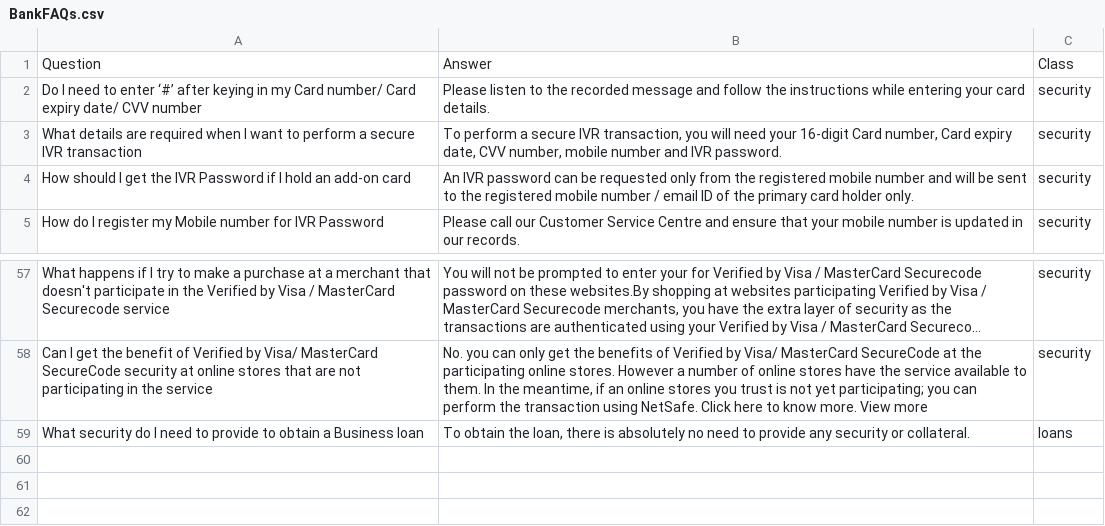
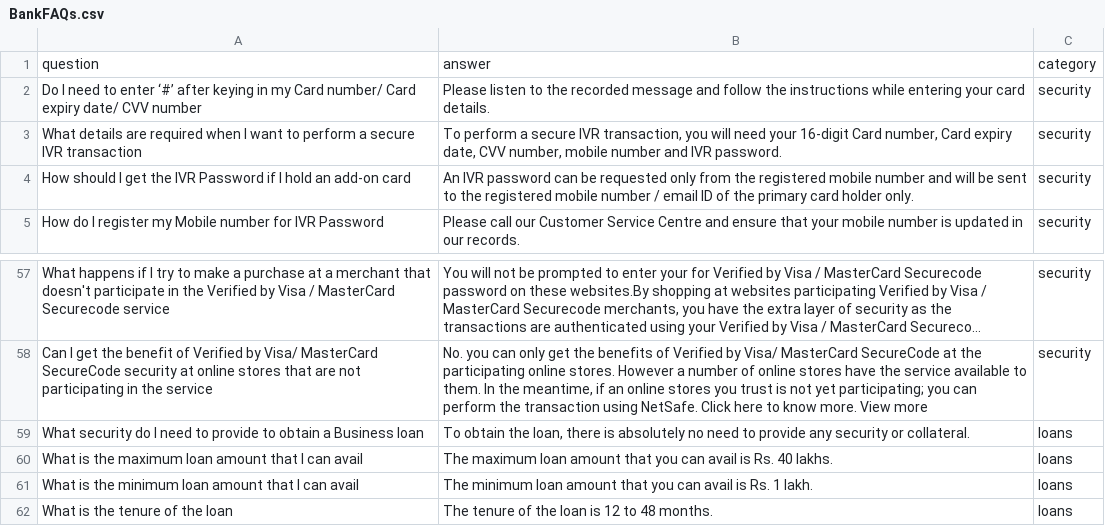
Before and after one commit to Martyniqo/pgvectorscale-RAG-solution, a CSV file: data/BankFAQs.csv, drawn as a sheet; only a part is shown, gaps mark what is left out; long unchanged cells end in ….

```diff
--- a/data/BankFAQs.csv
+++ b/data/BankFAQs.csv
@@ -1,2 +1,2 @@
-Question,Answer,Class
+question,answer,category
 Do I need to enter ‘#’ after keying in my Card number/ Card expiry date/ CVV number,Please listen to the recorded message and follow the instructions while entering your card details.,security
@@ -59 +59,4 @@ Can I get the benefit of Verified by Visa/ MasterCard SecureCode security at onl
 What security do I need to provide to obtain a Business loan,"To obtain the loan, there is absolutely no need to provide any security or collateral.",loans
+What is the maximum loan amount that I can avail,"The maximum loan amount that you can avail is Rs. 40 lakhs.",loans
+What is the minimum loan amount that I can avail,"The minimum loan amount that you can avail is Rs. 1 lakh.",loans
+What is the tenure of the loan,"The tenure of the loan is 12 to 48 months.",loans
```
Also changed, not shown: 10 other files.
